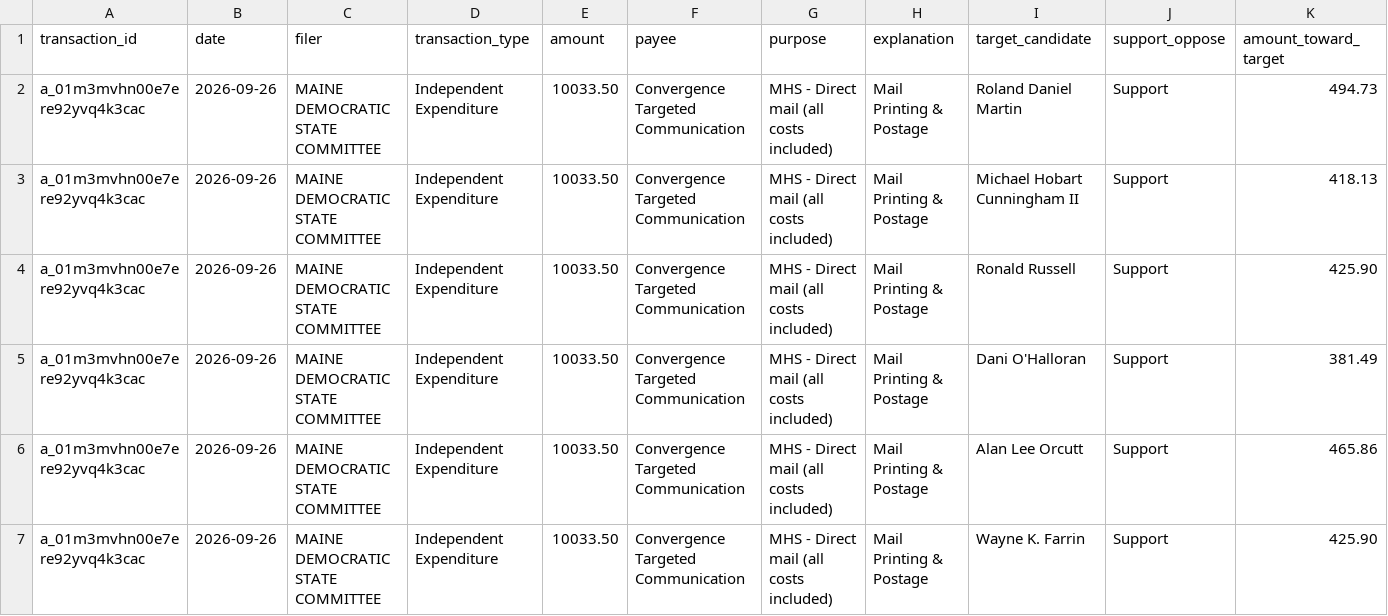
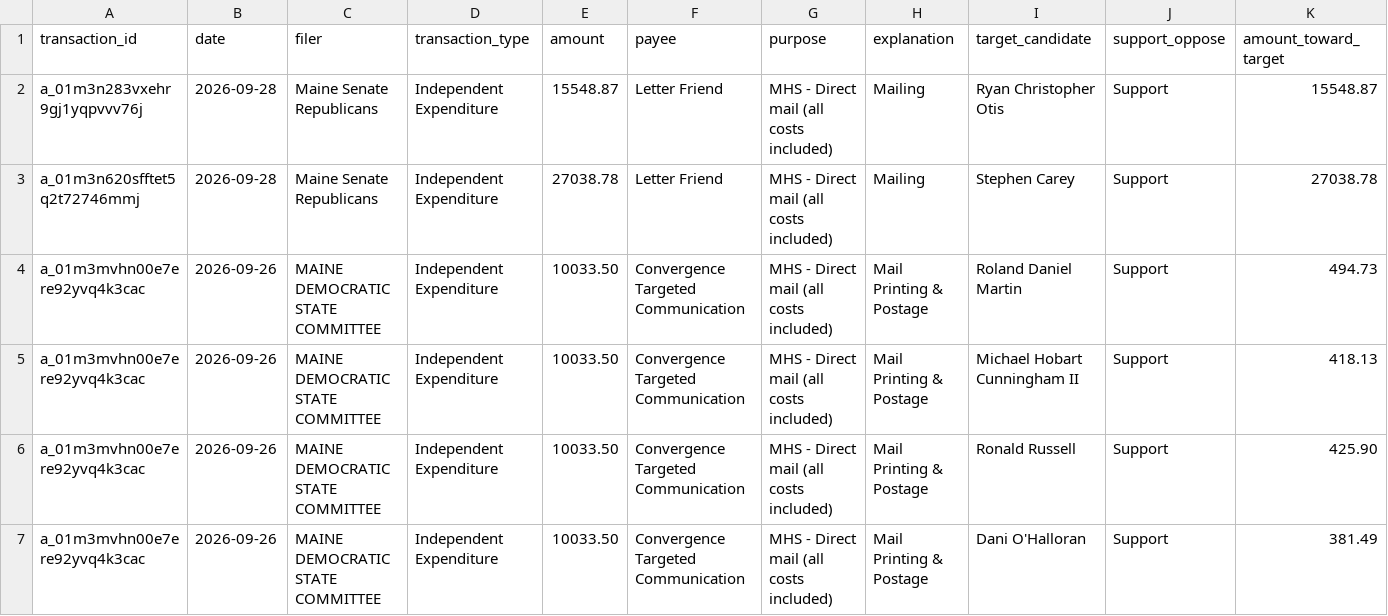
Before and after one commit to wsfp/maine-ie-tracker, a CSV file: ie_tracker.csv, drawn as a sheet; only a part is shown; the shorter side is filled out with more unchanged rows; rows hold the shown columns only; the diff names each change by its address in the sheet, - before the commit and + after, or states it on an @@ line.

```diff
--- a/ie_tracker.csv
+++ b/ie_tracker.csv
+row 2: a_01m3n283vxehr9gj1yqpvvv76j | 2026-09-28 | Maine Senate Republicans | Independent Expenditure | 15548.87 | Letter Friend | MHS - Direct mail (all costs included) | Mailing | Ryan Christopher Otis | Support | 15548.87
+row 3: a_01m3n620sfftet5q2t72746mmj | 2026-09-28 | Maine Senate Republicans | Independent Expenditure | 27038.78 | Letter Friend | MHS - Direct mail (all costs included) | Mailing | Stephen Carey | Support | 27038.78
```
